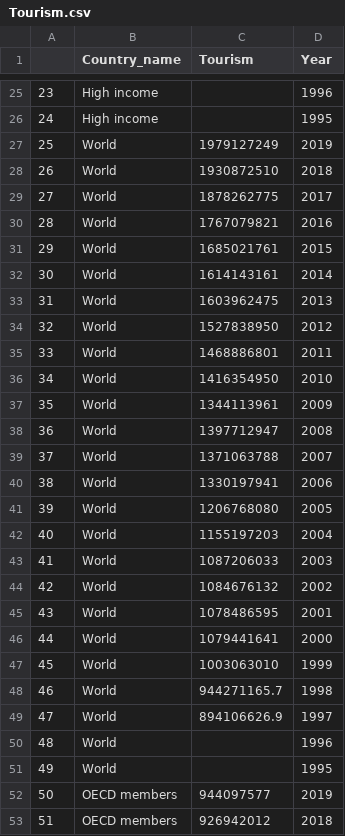
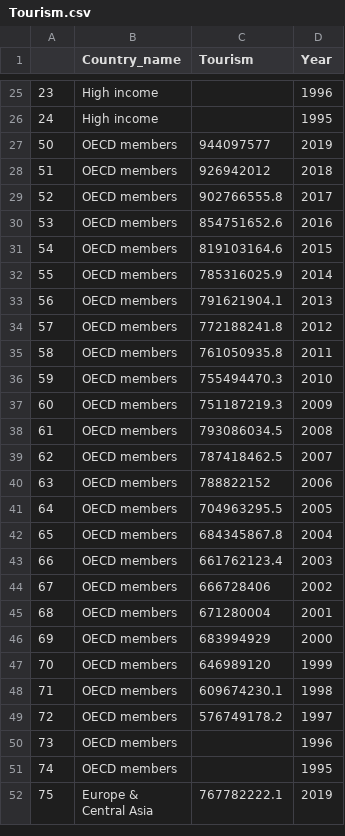
Before and after one commit to ee18333/ee18333.github.io, a CSV file: Tourism.csv, drawn as a sheet; only a part is shown, gaps mark what is left out; the shorter side is filled out with more unchanged rows; the diff names each change by its address in the sheet, - before the commit and + after, or states it on an @@ line.

Commit message:
Update Tourism.csv

```diff
--- a/Tourism.csv
+++ b/Tourism.csv
-row 27: 25 | World | 1979127249 | 2019
-row 28: 26 | World | 1930872510 | 2018
-row 29: 27 | World | 1878262775 | 2017
-row 30: 28 | World | 1767079821 | 2016
-row 31: 29 | World | 1685021761 | 2015
-row 32: 30 | World | 1614143161 | 2014
-row 33: 31 | World | 1603962475 | 2013
-row 34: 32 | World | 1527838950 | 2012
-row 35: 33 | World | 1468886801 | 2011
-row 36: 34 | World | 1416354950 | 2010
-row 37: 35 | World | 1344113961 | 2009
-row 38: 36 | World | 1397712947 | 2008
-row 39: 37 | World | 1371063788 | 2007
-row 40: 38 | World | 1330197941 | 2006
-row 41: 39 | World | 1206768080 | 2005
-row 42: 40 | World | 1155197203 | 2004
-row 43: 41 | World | 1087206033 | 2003
-row 44: 42 | World | 1084676132 | 2002
-row 45: 43 | World | 1078486595 | 2001
-row 46: 44 | World | 1079441641 | 2000
-row 47: 45 | World | 1003063010 | 1999
-row 48: 46 | World | 944271165.7 | 1998
-row 49: 47 | World | 894106626.9 | 1997
-row 50: 48 | World |  | 1996
-row 51: 49 | World |  | 1995
```
